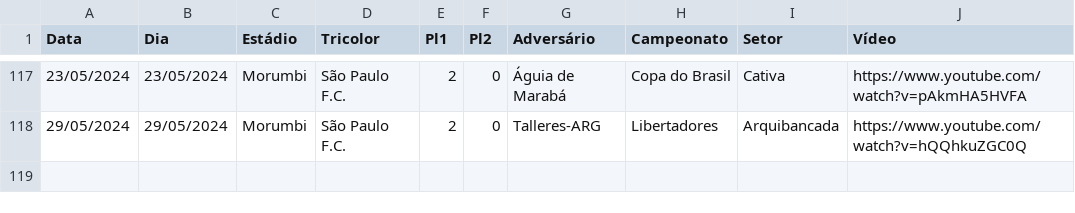
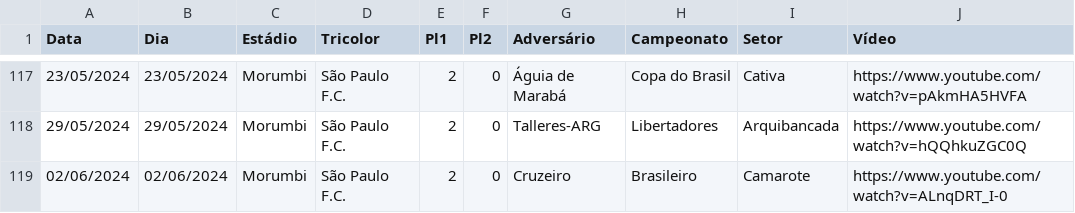
Before and after one commit to renatosts/SPFC, a CSV file: CSV/SPFC.csv, drawn as a sheet; only a part is shown, gaps mark what is left out; the diff names each change by its address in the sheet, - before the commit and + after, or states it on an @@ line.

Commit message:
Processamento 03/06/2024

```diff
--- a/CSV/SPFC.csv
+++ b/CSV/SPFC.csv
+row 119: 02/06/2024 | 02/06/2024 | Morumbi | São Paulo F.C. | 2 | 0 | Cruzeiro | Brasileiro | Camarote | https://www.youtube.com/watch?v=ALnqDRT_I-0
```
